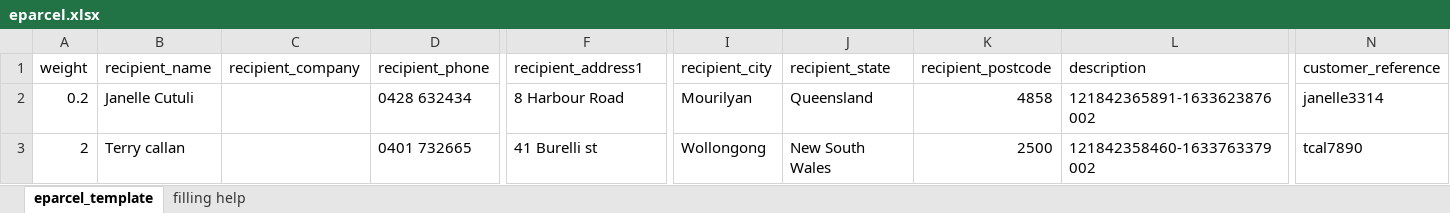
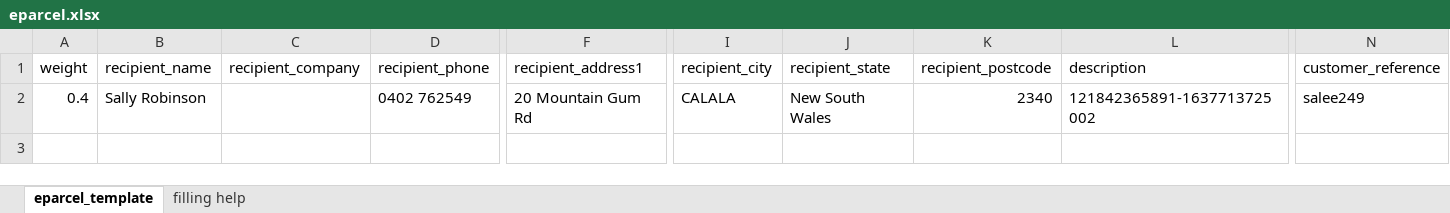
Before and after one commit to sea129/kbay, an Excel workbook: frontend/web/labels/1/eparcel.xlsx, sheet eparcel_template, drawn as a sheet; only a part is shown, gaps mark what is left out; values as stored, in another font and other column widths than the file's, no borders; removed rows and columns are numbered as before the commit, all else as after; rows hold the shown columns only; the diff names each change by its address in the sheet, - before the commit and + after, or states it on an @@ line.

```diff
--- a/frontend/web/labels/1/eparcel.xlsx (sheet eparcel_template)
+++ b/frontend/web/labels/1/eparcel.xlsx (sheet eparcel_template)
-row 2: 0.2 | Janelle Cutuli |  | 0428 632434 | 8 Harbour Road | Mourilyan | Queensland | 4858 | 121842365891-1633623876002 | janelle3314
-row 3: 2 | Terry callan |  | 0401 732665 | 41 Burelli st | Wollongong | New South Wales | 2500 | 121842358460-1633763379002 | tcal7890
+row 2: 0.4 | Sally Robinson |  | 0402 762549 | 20 Mountain Gum Rd | CALALA | New South Wales | 2340 | 121842365891-1637713725002 | salee249
```
Also changed, not shown: 20 other files.
